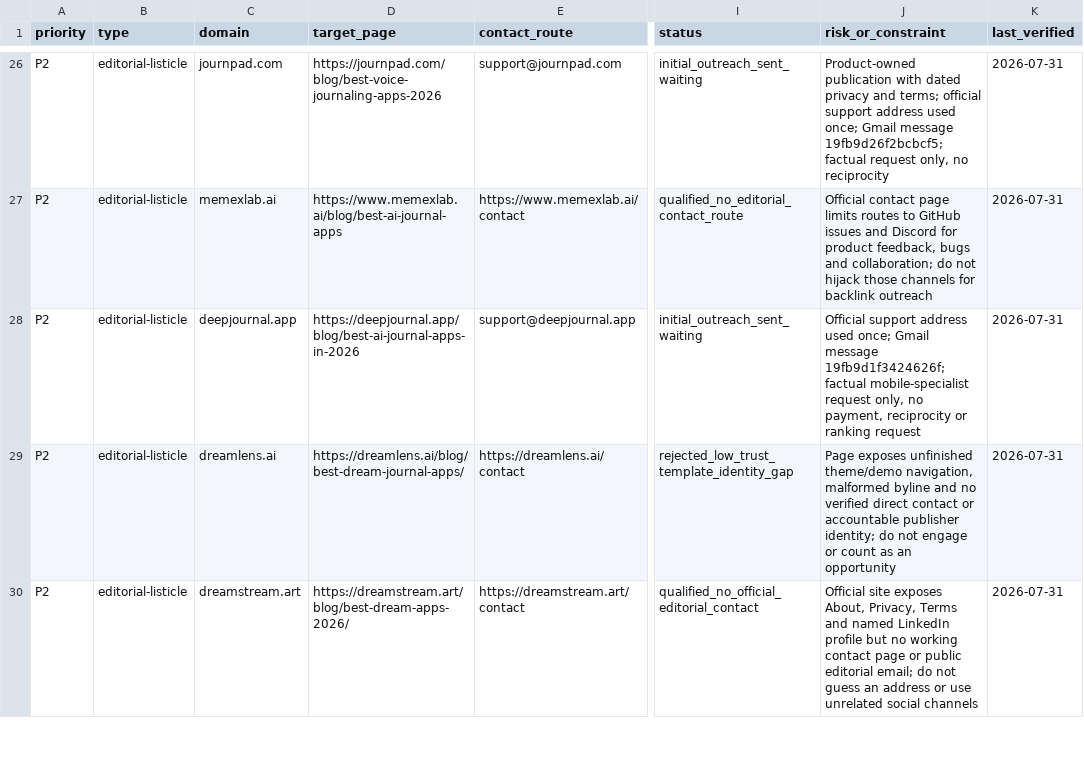
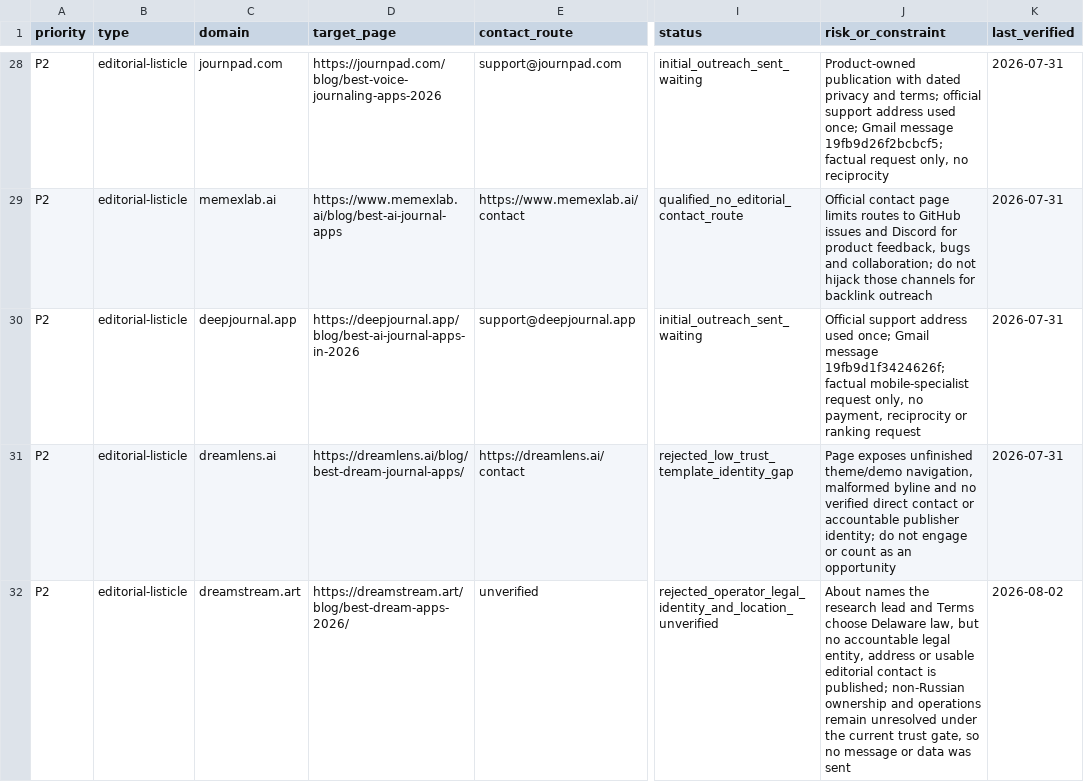
Before and after one commit to thannous/dreamer, a CSV file: marketing/seo/backlink-prospects-2026-07-31.csv, drawn as a sheet; only a part is shown, gaps mark what is left out; addresses are those after the commit; the diff covers the shown part only; the diff names each change by its address in the sheet, - before the commit and + after, or states it on an @@ line.

Commit message:
docs(seo): extend verified editorial outreach

```diff
--- a/marketing/seo/backlink-prospects-2026-07-31.csv
+++ b/marketing/seo/backlink-prospects-2026-07-31.csv
-E32 (contact_route): https://dreamstream.art/contact
+E32 (contact_route): unverified
-I32 (status): qualified_no_official_editorial_contact
+I32 (status): rejected_operator_legal_identity_and_location_unverified
-J32 (risk_or_constraint): Official site exposes About, Privacy, Terms and named LinkedIn profile but no working contact page or public editorial email; do not guess an address or use unrelated social channels
+J32 (risk_or_constraint): About names the research lead and Terms choose Delaware law, but no accountable legal entity, address or usable editorial contact is published; non-Russian ownership and operations remain unresolved under the current trust gate, so no message or data was sent
-K32 (last_verified): 2026-07-31
+K32 (last_verified): 2026-08-02
```
Also changed, not shown: 3 added rows elsewhere in this file, marketing/seo/backlink-outreach-log-2026-07-31.csv, 2 other files.
